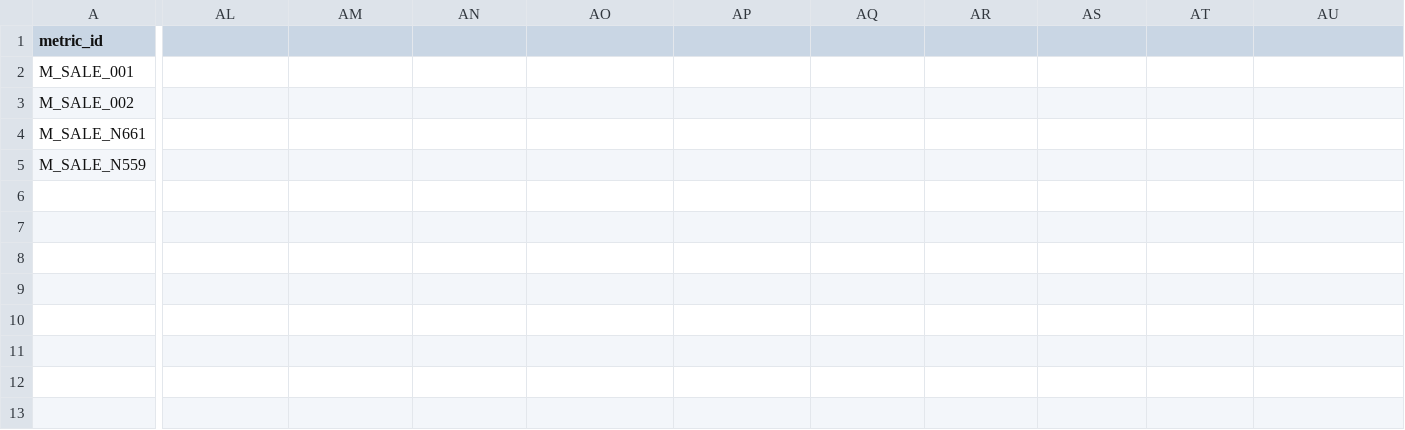
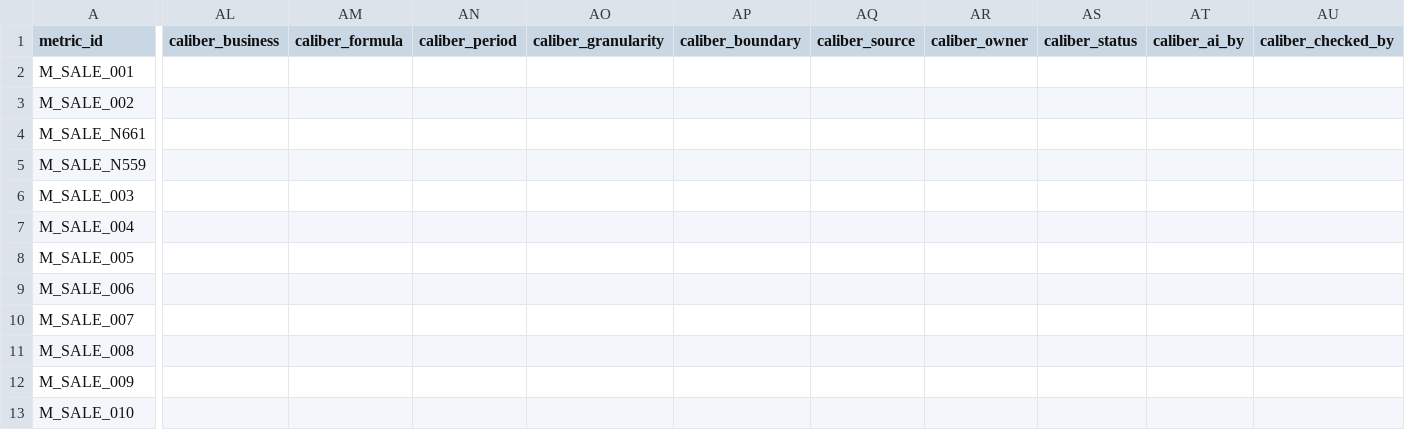
Before and after one commit to zhwyyds/zhwyyds, a CSV file: metrics/sale_metrics.csv, drawn as a sheet; only a part is shown, gaps mark what is left out; rows hold the shown columns only; the diff covers the shown part only; the diff names each change by its address in the sheet, - before the commit and + after, or states it on an @@ line.

Commit message:
fix: DeepSeek 单模型 live 支持 + 提示词查看入口 + 测试环境修复
- 用户配置修复：DeepSeek key 从 models.csv api_key_env 列（放错位置）迁移至 .env（gitignore 安全），models.csv 恢复规范；其余 6 模型按用户操作停用
- 单模型 live：factory min_clients 2→1、parallel 需 ≥1、config_loader min_enabled 2→1（仅 1 家 Key 也能评审/起草）
- DeepSeek 识别：env.provider_api_key/any_live_provider_configured + /api/llm/status 增加 DeepSeek 显示
- mock 兼容：启用模型与 mock fixture 无交集时回退用 fixture 模型（修复仅剩 DeepSeek 时 mock 评审 500）
- 提示词查看：GET /api/prompts/{metric_review|root_generation|caliber_draft} + 系统设置页「AI 提示词查看」卡片
- 测试基建：conftest 全局清理 LLM env（create_app 加载 .env 真实 key 污染后续测试，117s→2s）；断言适配单模型
- .gitignore 增 *.lock；pytest 139 全绿

```diff
--- a/metrics/sale_metrics.csv
+++ b/metrics/sale_metrics.csv
-AL1: (empty)
+AL1: caliber_business
-AM1: (empty)
+AM1: caliber_formula
-AN1: (empty)
+AN1: caliber_period
-AO1: (empty)
+AO1: caliber_granularity
-AP1: (empty)
+AP1: caliber_boundary
-AQ1: (empty)
+AQ1: caliber_source
-AR1: (empty)
+AR1: caliber_owner
-AS1: (empty)
+AS1: caliber_status
-AT1: (empty)
+AT1: caliber_ai_by
-AU1: (empty)
+AU1: caliber_checked_by
+row 6: M_SALE_003
+row 7: M_SALE_004
+row 8: M_SALE_005
+row 9: M_SALE_006
+row 10: M_SALE_007
+row 11: M_SALE_008
+row 12: M_SALE_009
+row 13: M_SALE_010
```
Also changed, not shown: 2 edited cells elsewhere in this file, config/models.csv, 21 other files.
